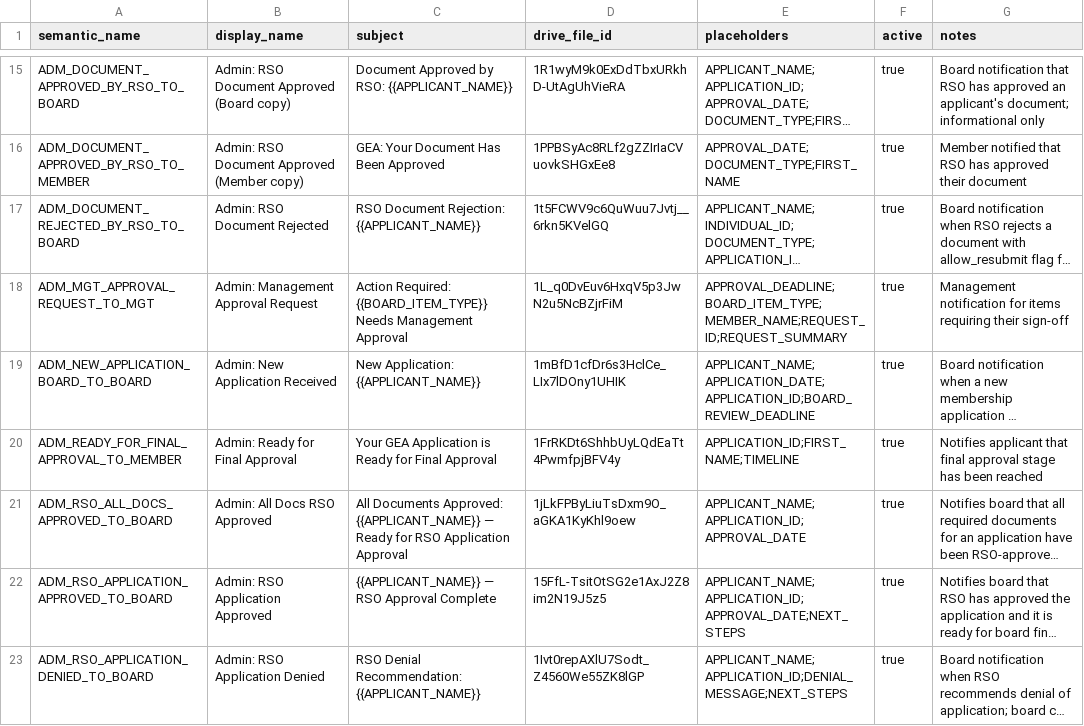
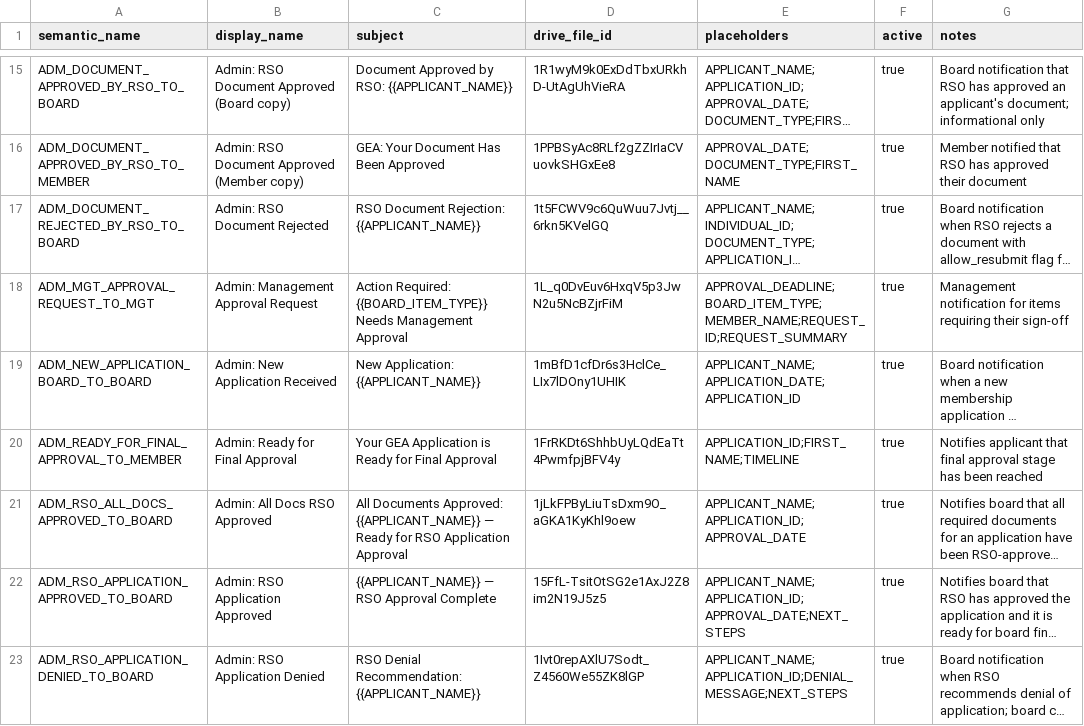
Before and after one commit to geabotswana/gea-website, a CSV file: docs/email_templates/Email_Templates_Sheet.csv, drawn as a sheet; only a part is shown, gaps mark what is left out; long unchanged cells end in …; the diff names each change by its address in the sheet, - before the commit and + after, or states it on an @@ line.

```diff
--- a/docs/email_templates/Email_Templates_Sheet.csv
+++ b/docs/email_templates/Email_Templates_Sheet.csv
-E19 (placeholders): APPLICANT_NAME;APPLICATION_DATE;APPLICATION_ID;BOARD_REVIEW_DEADLINE
+E19 (placeholders): APPLICANT_NAME;APPLICATION_DATE;APPLICATION_ID
```
Also changed, not shown: 2 other files.
